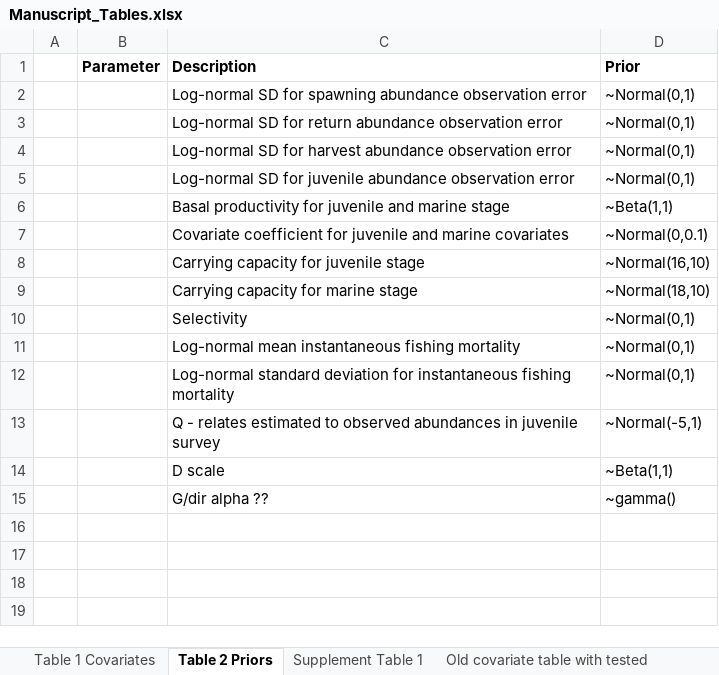
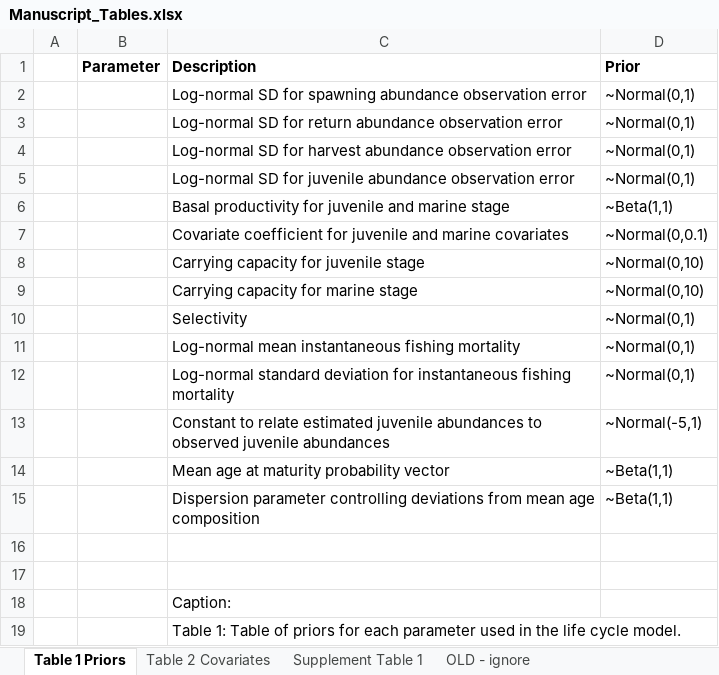
Before and after one commit to genoa-sullaway/Yukon-Chum-IPM, an Excel workbook: writing/Manuscript_Tables.xlsx, sheet Table 1 Priors, drawn as a sheet; values as stored, in another font and other column widths than the file's, no borders; charts and pictures not drawn; addresses are those after the commit; the diff names each change by its address in the sheet, - before the commit and + after, or states it on an @@ line.

```diff
--- a/writing/Manuscript_Tables.xlsx (sheet Table 1 Priors)
+++ b/writing/Manuscript_Tables.xlsx (sheet Table 1 Priors)
-sheet tab: Table 1 Covariates
+sheet tab: Table 2 Covariates
-sheet tab: Table 2 Priors
+sheet tab: Table 1 Priors
-sheet tab: Old covariate table with tested
+sheet tab: OLD - ignore
@@ sheet tab order changed: Table 1 Priors | Table 2 Covariates | Supplement Table 1 | OLD - ignore @@
-D8 (Prior): ~Normal(16,10)
+D8 (Prior): ~Normal(0,10)
-D9 (Prior): ~Normal(18,10)
+D9 (Prior): ~Normal(0,10)
-C13 (Description): Q - relates estimated to observed abundances in juvenile survey
+C13 (Description): Constant to relate estimated juvenile abundances to observed juvenile abundances
+row 14:  |  | Mean age at maturity probability vector | ~Beta(1,1)
+row 15:  |  | Dispersion parameter controlling deviations from mean age composition | ~Beta(1,1)
-row 16:  |  | D scale | ~Beta(1,1)
+row 16: (empty)
-row 17:  |  | G/dir alpha ?? | ~gamma()
+row 17: (empty)
+row 18:  |  | Caption:
+row 19:  |  | Table 1: Table of priors for each parameter used in the life cycle model.
```
Also changed, not shown: sheet Table 2 Covariates, sheet Supplement Table 1, charts or pictures, 7 other files.
